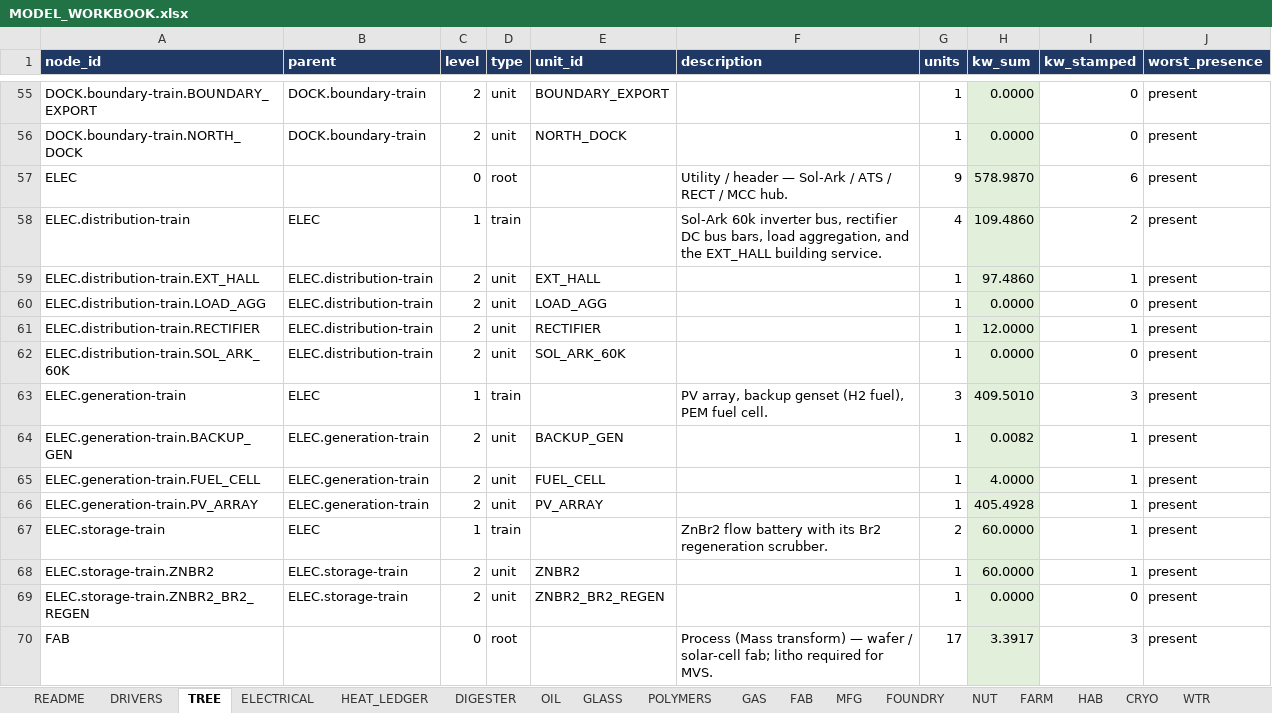
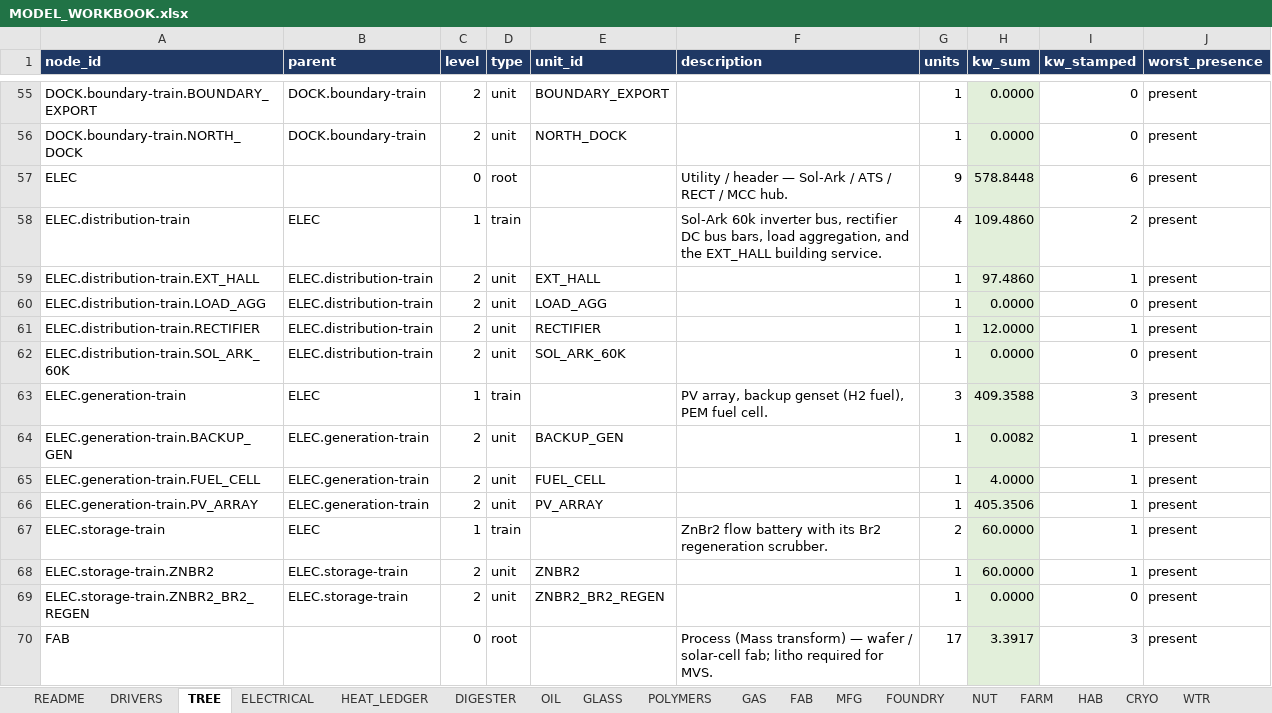
Before and after one commit to egofree/Aqueous_Solutions, an Excel workbook: docs-authority/MODEL_WORKBOOK.xlsx, sheet TREE, drawn as a sheet; only a part is shown, gaps mark what is left out; values as stored, in another font and other column widths than the file's, no borders; the diff names each change by its address in the sheet, - before the commit and + after, or states it on an @@ line.

```diff
--- a/docs-authority/MODEL_WORKBOOK.xlsx (sheet TREE)
+++ b/docs-authority/MODEL_WORKBOOK.xlsx (sheet TREE)
-H57 (kw_sum): 578.9870
+H57 (kw_sum): 578.8448
-H63 (kw_sum): 409.5010
+H63 (kw_sum): 409.3588
-H66 (kw_sum): 405.4928
+H66 (kw_sum): 405.3506
```
Also changed, not shown: sheet DIGESTER, sheet CRYO, sheet WTR, sheet GAS, sheet ELEC, sheet DOCK, 2 more sheets, 41 other files.
